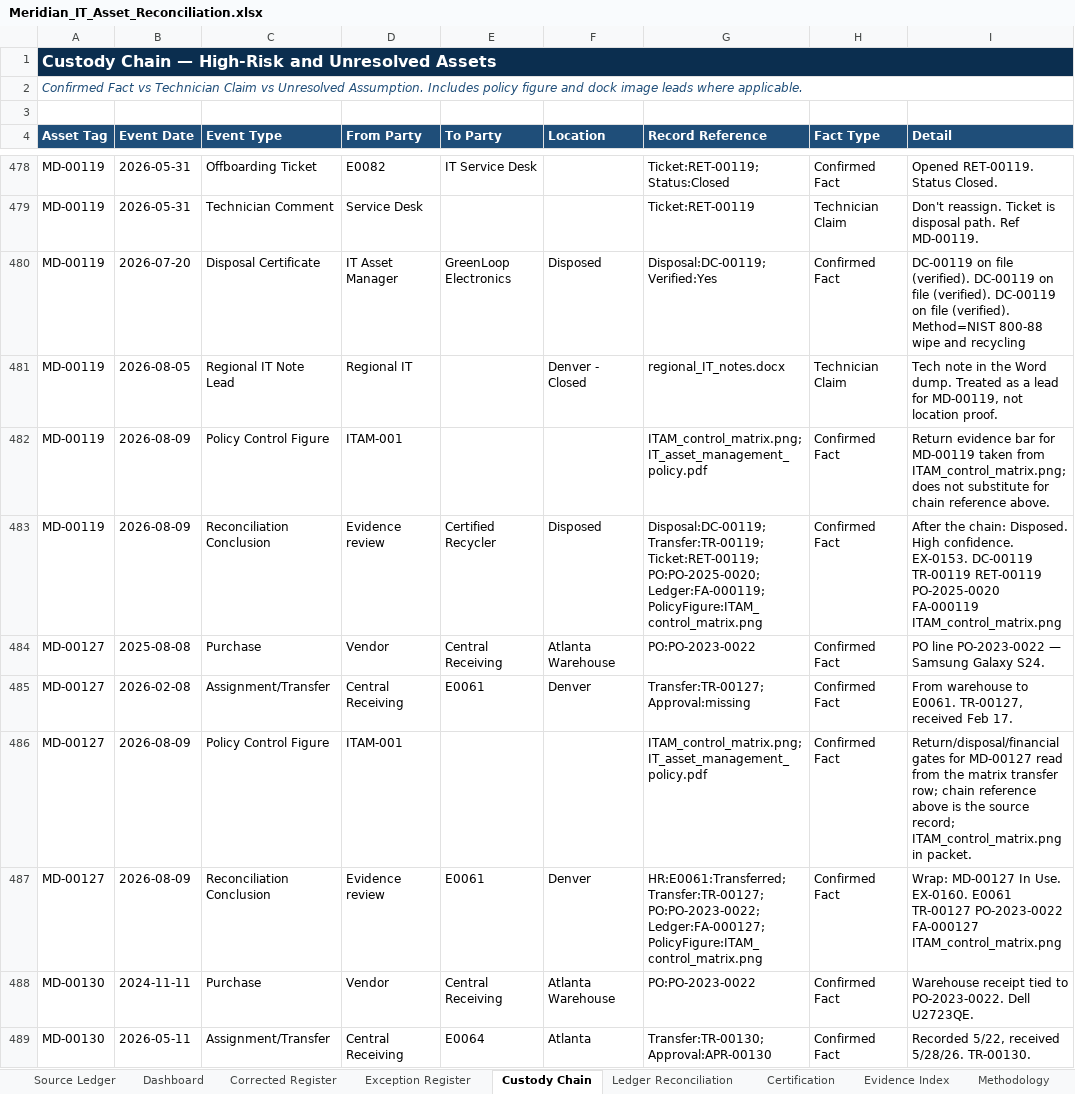
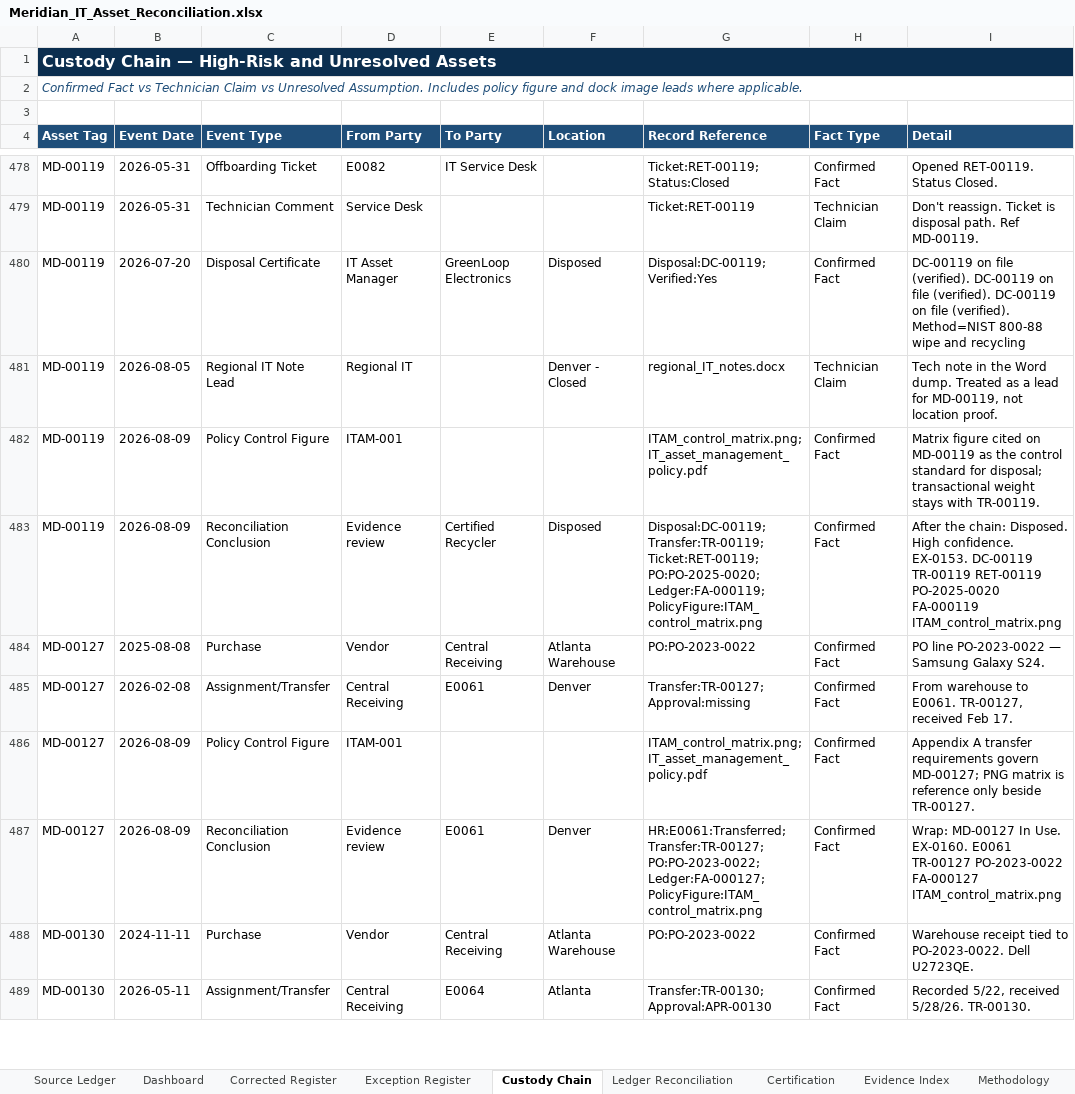
Before and after one commit to EtienneFokou-E18560/Meridian_IT_Asset_Reconciliation, an Excel workbook: Meridian_IT_Asset_Reconciliation.xlsx, sheet Custody Chain, drawn as a sheet; only a part is shown, gaps mark what is left out; values as stored, in another font and other column widths than the file's, no borders; the diff covers the shown part only; the diff names each change by its address in the sheet, - before the commit and + after, or states it on an @@ line.

```diff
--- a/Meridian_IT_Asset_Reconciliation.xlsx (sheet Custody Chain)
+++ b/Meridian_IT_Asset_Reconciliation.xlsx (sheet Custody Chain)
-I482 (Detail): Return evidence bar for MD-00119 taken from ITAM_control_matrix.png; does not substitute for chain reference above.
+I482 (Detail): Matrix figure cited on MD-00119 as the control standard for disposal; transactional weight stays with TR-00119.
-I486 (Detail): Return/disposal/financial gates for MD-00127 read from the matrix transfer row; chain reference above is the source record; ITAM_control_matrix.png in packet.
+I486 (Detail): Appendix A transfer requirements govern MD-00127; PNG matrix is reference only beside TR-00127.
```
Also changed, not shown: 63 edited cells elsewhere in this sheet, sheet Corrected Register, Yanou_IT_Asset_Reconciliation.xlsx, 3 other files.
